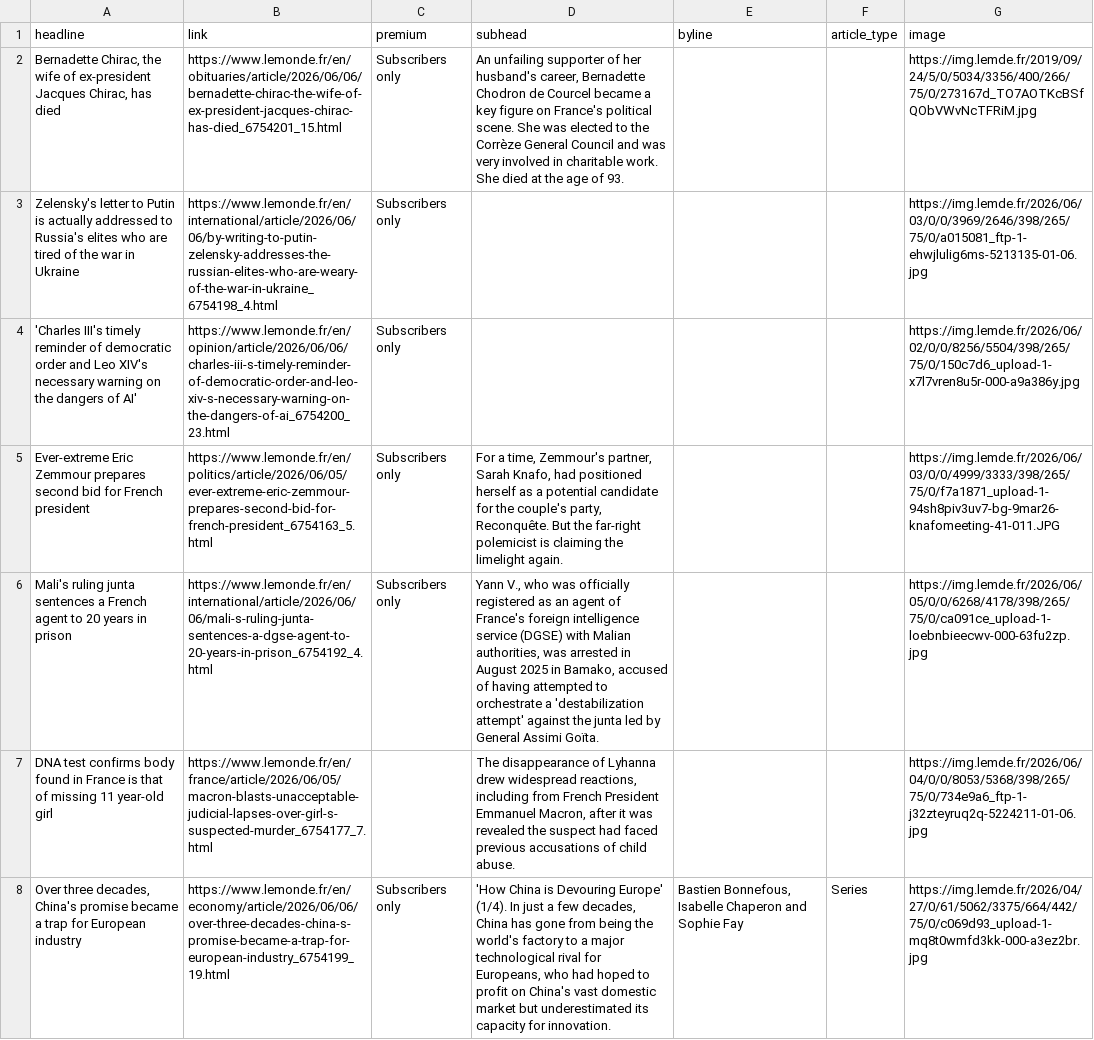
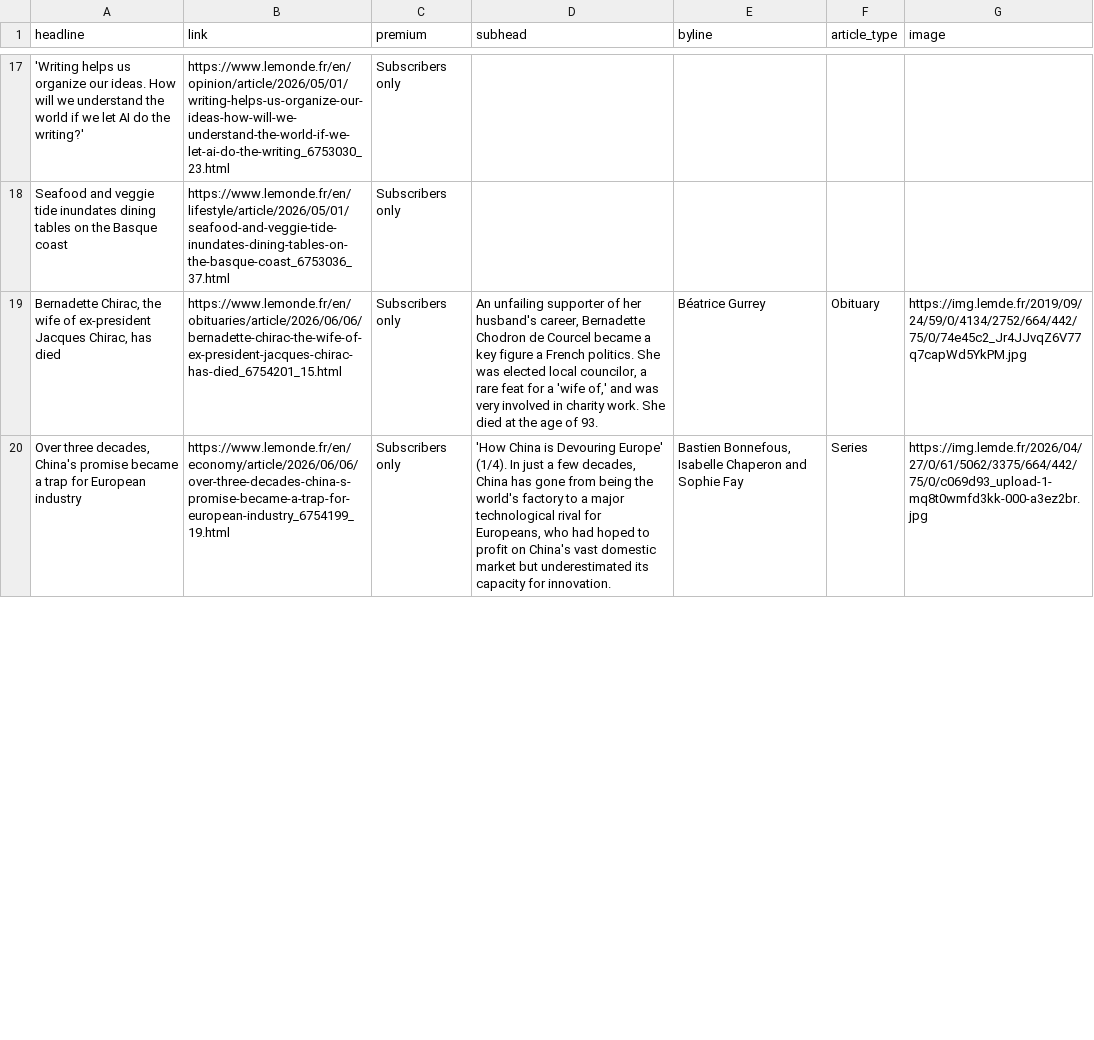
Before and after one commit to teodoracurcic/scraping, a CSV file: le_monde.csv, drawn as a sheet; only a part is shown, gaps mark what is left out; removed rows and columns are numbered as before the commit, all else as after; the diff covers the shown part only; the diff names each change by its address in the sheet, - before the commit and + after, or states it on an @@ line.

```diff
--- a/le_monde.csv
+++ b/le_monde.csv
+row 17: 'Writing helps us organize our ideas. How will we understand the world if we let AI do the writing?' | https://www.lemonde.fr/en/opinion/article/2026/05/01/writing-helps-us-organize-our-ideas-how-will-we-understand-the-world-if-we-let-ai-do-the-writing_6753030_23.html | Subscribers only
+row 18: Seafood and veggie tide inundates dining tables on the Basque coast | https://www.lemonde.fr/en/lifestyle/article/2026/05/01/seafood-and-veggie-tide-inundates-dining-tables-on-the-basque-coast_6753036_37.html | Subscribers only
-D19 (subhead): …key figure on France's political scene. She was elected to the Corrèze General Council and was very involved in charitable work. She…
+D19 (subhead): …key figure a French politics. She was elected local councilor, a rare feat for a 'wife of,' and was very involved in charity work. She…
-E19 (byline): (empty)
+E19 (byline): Béatrice Gurrey
-F19 (article_type): (empty)
+F19 (article_type): Obituary
-G19 (image): https://img.lemde.fr/2019/09/24/5/0/5034/3356/400/266/75/0/273167d_TO7AOTKcBSfQObVWvNcTFRiM.jpg
+G19 (image): https://img.lemde.fr/2019/09/24/59/0/4134/2752/664/442/75/0/74e45c2_Jr4JJvqZ6V77q7capWd5YkPM.jpg
-row 3: Zelensky's letter to Putin is actually addressed to Russia's elites who are tired of the war in Ukraine | https://www.lemonde.fr/en/international/article/2026/06/06/by-writing-to-putin-zelensky-addresses-the-russian-elites-who-are-weary-of-the-war-in-ukraine_6754198_4.html | Subscribers only |  |  |  | https://img.lemde.fr/2026/06/03/0/0/3969/2646/398/265/75/0/a015081_ftp-1-ehwjlulig6ms-5213135-01-06.jpg
-row 4: 'Charles III's timely reminder of democratic order and Leo XIV's necessary warning on the dangers of AI' | https://www.lemonde.fr/en/opinion/article/2026/06/06/charles-iii-s-timely-reminder-of-democratic-order-and-leo-xiv-s-necessary-warning-on-the-dangers-of-ai_6754200_23.html | Subscribers only |  |  |  | https://img.lemde.fr/2026/06/02/0/0/8256/5504/398/265/75/0/150c7d6_upload-1-x7l7vren8u5r-000-a9a386y.jpg
-row 5: Ever-extreme Eric Zemmour prepares second bid for French president | https://www.lemonde.fr/en/politics/article/2026/06/05/ever-extreme-eric-zemmour-prepares-second-bid-for-french-president_6754163_5.html | Subscribers only | For a time, Zemmour's partner, Sarah Knafo, had positioned herself as a potential candidate for the couple's party, Reconquête. But the far-right polemicist is claiming the limelight again. |  |  | https://img.lemde.fr/2026/06/03/0/0/4999/3333/398/265/75/0/f7a1871_upload-1-94sh8piv3uv7-bg-9mar26-knafomeeting-41-011.JPG
-row 6: Mali's ruling junta sentences a French agent to 20 years in prison | https://www.lemonde.fr/en/international/article/2026/06/06/mali-s-ruling-junta-sentences-a-dgse-agent-to-20-years-in-prison_6754192_4.html | Subscribers only | Yann V., who was officially registered as an agent of France's foreign intelligence service (DGSE) with Malian authorities, was arrested in August 2025 in Bamako, accused of having attempted to orchestrate a 'destabilization attempt' against the junta led by General Assimi Goïta. |  |  | https://img.lemde.fr/2026/06/05/0/0/6268/4178/398/265/75/0/ca091ce_upload-1-loebnbieecwv-000-63fu2zp.jpg
-row 7: DNA test confirms body found in France is that of missing 11 year-old girl | https://www.lemonde.fr/en/france/article/2026/06/05/macron-blasts-unacceptable-judicial-lapses-over-girl-s-suspected-murder_6754177_7.html |  | The disappearance of Lyhanna drew widespread reactions, including from French President Emmanuel Macron, after it was revealed the suspect had faced previous accusations of child abuse. |  |  | https://img.lemde.fr/2026/06/04/0/0/8053/5368/398/265/75/0/734e9a6_ftp-1-j32zteyruq2q-5224211-01-06.jpg
```
Also changed, not shown: 16 added rows, 15 removed rows and 10 edited cells elsewhere in this file.
